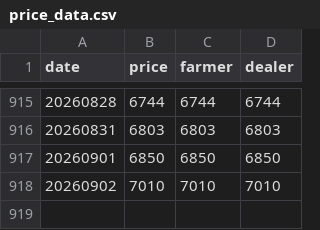
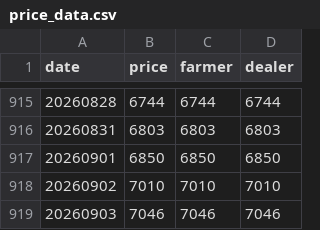
Before and after one commit to yslee031216-dot/pork-price, a CSV file: price_data.csv, drawn as a sheet; only a part is shown, gaps mark what is left out; the diff names each change by its address in the sheet, - before the commit and + after, or states it on an @@ line.

Commit message:
경락단가 데이터 수동 갱신

```diff
--- a/price_data.csv
+++ b/price_data.csv
+row 919: 20260903 | 7046 | 7046 | 7046
```
